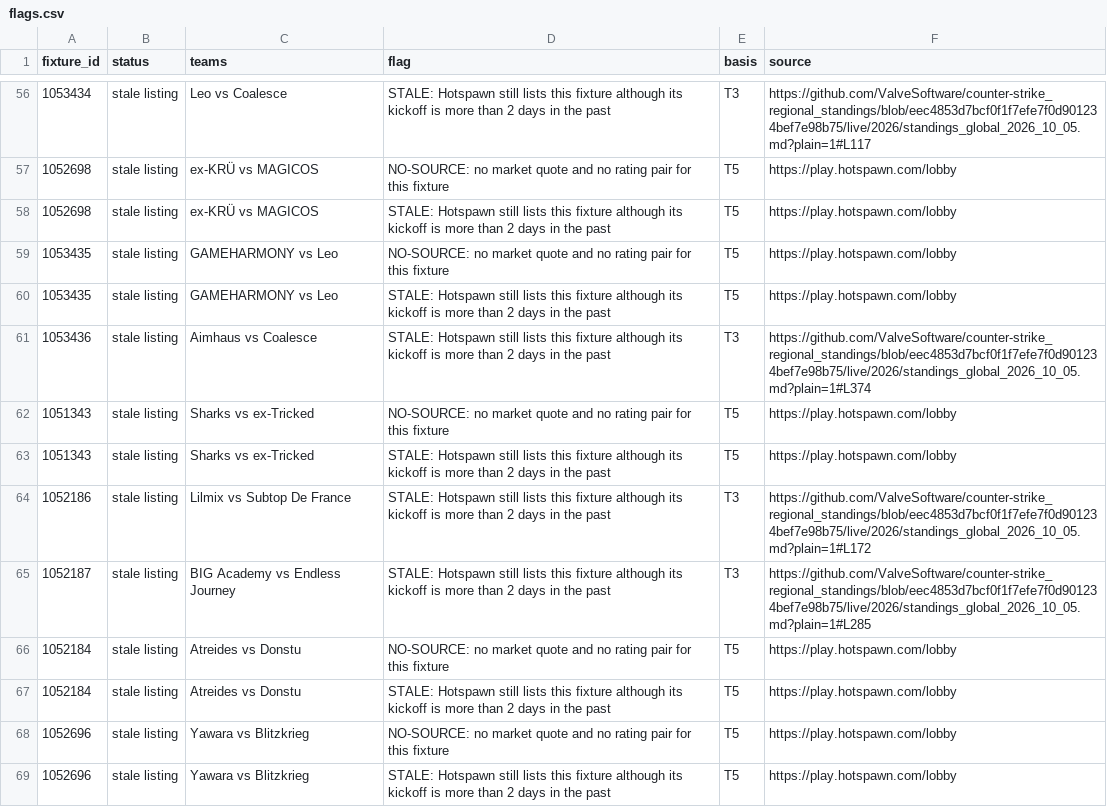
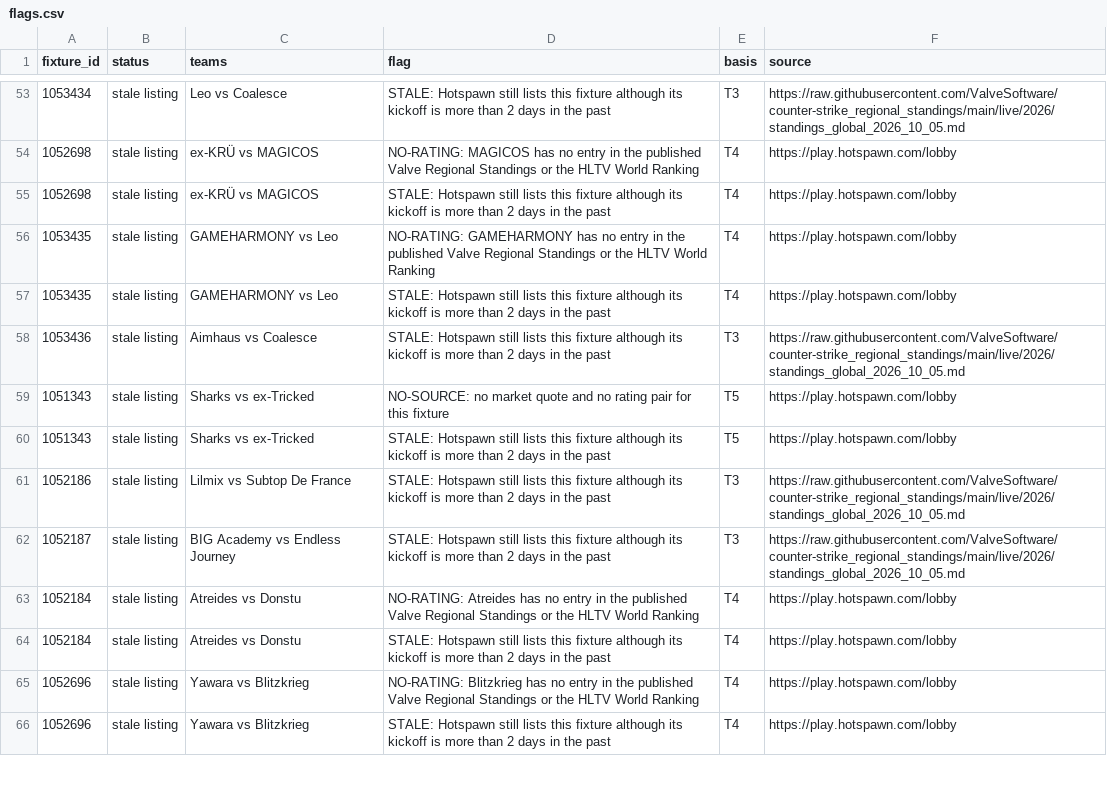
Before and after one commit to buffedlizard55-lab/MaltaProj1, a CSV file: exec/data/flags.csv, drawn as a sheet; only a part is shown, gaps mark what is left out; the diff covers the shown part only.

```diff
--- a/exec/data/flags.csv
+++ b/exec/data/flags.csv
@@ -56,14 +53,14 @@ fixture_id,status,teams,flag,basis,source
-1053434,stale listing,Leo vs Coalesce,STALE: Hotspawn still lists this fixture although its kickoff is more than 2 days in the past,T3,https://github.com/ValveSoftware/counter-strike_regional_standings/blob/eec4853d7bcf0f1f7efe7f0d901234bef7e98b75/live/2026/standings_global_2026_10_05.md?plain=1#L117
-1052698,stale listing,ex-KRÜ vs MAGICOS,NO-SOURCE: no market quote and no rating pair for this fixture,T5,https://play.hotspawn.com/lobby
-1052698,stale listing,ex-KRÜ vs MAGICOS,STALE: Hotspawn still lists this fixture although its kickoff is more than 2 days in the past,T5,https://play.hotspawn.com/lobby
-1053435,stale listing,GAMEHARMONY vs Leo,NO-SOURCE: no market quote and no rating pair for this fixture,T5,https://play.hotspawn.com/lobby
-1053435,stale listing,GAMEHARMONY vs Leo,STALE: Hotspawn still lists this fixture although its kickoff is more than 2 days in the past,T5,https://play.hotspawn.com/lobby
-1053436,stale listing,Aimhaus vs Coalesce,STALE: Hotspawn still lists this fixture although its kickoff is more than 2 days in the past,T3,https://github.com/ValveSoftware/counter-strike_regional_standings/blob/eec4853d7bcf0f1f7efe7f0d901234bef7e98b75/live/2026/standings_global_2026_10_05.md?plain=1#L374
+1053434,stale listing,Leo vs Coalesce,STALE: Hotspawn still lists this fixture although its kickoff is more than 2 days in the past,T3,https://raw.githubusercontent.com/ValveSoftware/counter-strike_regional_standings/main/live/2026/standings_global_2026_10_05.md
+1052698,stale listing,ex-KRÜ vs MAGICOS,NO-RATING: MAGICOS has no entry in the published Valve Regional Standings or the HLTV World Ranking,T4,https://play.hotspawn.com/lobby
+1052698,stale listing,ex-KRÜ vs MAGICOS,STALE: Hotspawn still lists this fixture although its kickoff is more than 2 days in the past,T4,https://play.hotspawn.com/lobby
+1053435,stale listing,GAMEHARMONY vs Leo,NO-RATING: GAMEHARMONY has no entry in the published Valve Regional Standings or the HLTV World Ranking,T4,https://play.hotspawn.com/lobby
+1053435,stale listing,GAMEHARMONY vs Leo,STALE: Hotspawn still lists this fixture although its kickoff is more than 2 days in the past,T4,https://play.hotspawn.com/lobby
+1053436,stale listing,Aimhaus vs Coalesce,STALE: Hotspawn still lists this fixture although its kickoff is more than 2 days in the past,T3,https://raw.githubusercontent.com/ValveSoftware/counter-strike_regional_standings/main/live/2026/standings_global_2026_10_05.md
 1051343,stale listing,Sharks vs ex-Tricked,NO-SOURCE: no market quote and no rating pair for this fixture,T5,https://play.hotspawn.com/lobby
 1051343,stale listing,Sharks vs ex-Tricked,STALE: Hotspawn still lists this fixture although its kickoff is more than 2 days in the past,T5,https://play.hotspawn.com/lobby
-1052186,stale listing,Lilmix vs Subtop De France,STALE: Hotspawn still lists this fixture although its kickoff is more than 2 days in the past,T3,https://github.com/ValveSoftware/counter-strike_regional_standings/blob/eec4853d7bcf0f1f7efe7f0d901234bef7e98b75/live/2026/standings_global_2026_10_05.md?plain=1#L172
-1052187,stale listing,BIG Academy vs Endless Journey,STALE: Hotspawn still lists this fixture although its kickoff is more than 2 days in the past,T3,https://github.com/ValveSoftware/counter-strike_regional_standings/blob/eec4853d7bcf0f1f7efe7f0d901234bef7e98b75/live/2026/standings_global_2026_10_05.md?plain=1#L285
-1052184,stale listing,Atreides vs Donstu,NO-SOURCE: no market quote and no rating pair for this fixture,T5,https://play.hotspawn.com/lobby
-1052184,stale listing,Atreides vs Donstu,STALE: Hotspawn still lists this fixture although its kickoff is more than 2 days in the past,T5,https://play.hotspawn.com/lobby
-1052696,stale listing,Yawara vs Blitzkrieg,NO-SOURCE: no market quote and no rating pair for this fixture,T5,https://play.hotspawn.com/lobby
-1052696,stale listing,Yawara vs Blitzkrieg,STALE: Hotspawn still lists this fixture although its kickoff is more than 2 days in the past,T5,https://play.hotspawn.com/lobby
+1052186,stale listing,Lilmix vs Subtop De France,STALE: Hotspawn still lists this fixture although its kickoff is more than 2 days in the past,T3,https://raw.githubusercontent.com/ValveSoftware/counter-strike_regional_standings/main/live/2026/standings_global_2026_10_05.md
+1052187,stale listing,BIG Academy vs Endless Journey,STALE: Hotspawn still lists this fixture although its kickoff is more than 2 days in the past,T3,https://raw.githubusercontent.com/ValveSoftware/counter-strike_regional_standings/main/live/2026/standings_global_2026_10_05.md
+1052184,stale listing,Atreides vs Donstu,NO-RATING: Atreides has no entry in the published Valve Regional Standings or the HLTV World Ranking,T4,https://play.hotspawn.com/lobby
+1052184,stale listing,Atreides vs Donstu,STALE: Hotspawn still lists this fixture although its kickoff is more than 2 days in the past,T4,https://play.hotspawn.com/lobby
+1052696,stale listing,Yawara vs Blitzkrieg,NO-RATING: Blitzkrieg has no entry in the published Valve Regional Standings or the HLTV World Ranking,T4,https://play.hotspawn.com/lobby
+1052696,stale listing,Yawara vs Blitzkrieg,STALE: Hotspawn still lists this fixture although its kickoff is more than 2 days in the past,T4,https://play.hotspawn.com/lobby
```
Also changed, not shown: 5 removed rows and 91 edited cells elsewhere in this file, exec/data/picks.csv, 12 other files.
